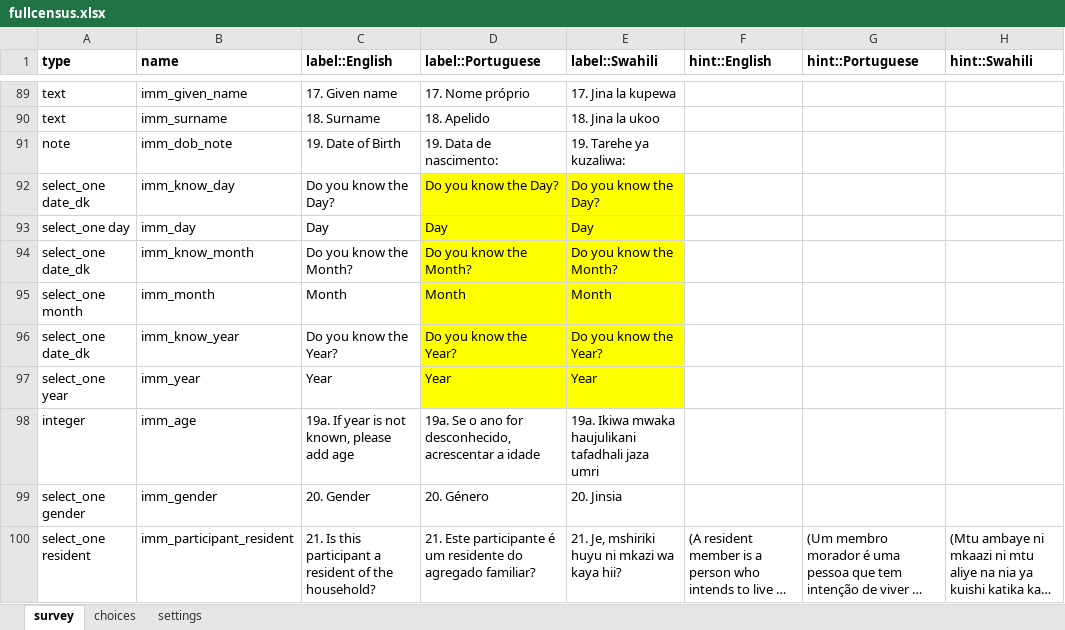
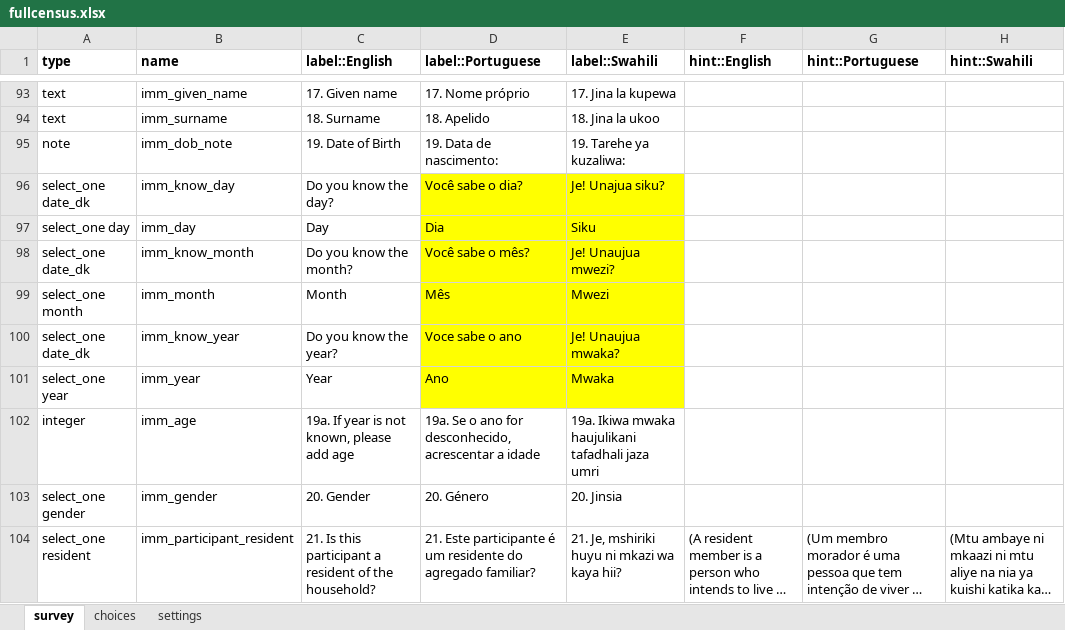
Before and after one commit to EldoElobolobo/bohemia, an Excel workbook: forms/fullcensus/fullcensus.xlsx, sheet survey, drawn as a sheet; only a part is shown, gaps mark what is left out; long unchanged cells end in …; values as stored, in another font and other column widths than the file's, no borders; charts and pictures and conditional formats not drawn; addresses are those after the commit; the diff covers the shown part only; the diff names each change by its address in the sheet, - before the commit and + after, or states it on an @@ line.

```diff
--- a/forms/fullcensus/fullcensus.xlsx (sheet survey)
+++ b/forms/fullcensus/fullcensus.xlsx (sheet survey)
-C96 (label::English): Do you know the Day?
+C96 (label::English): Do you know the day?
-D96 (label::Portuguese): Do you know the Day?
+D96 (label::Portuguese): Você sabe o dia?
-E96 (label::Swahili): Do you know the Day?
+E96 (label::Swahili): Je! Unajua siku?
-D97 (label::Portuguese): Day
+D97 (label::Portuguese): Dia
-E97 (label::Swahili): Day
+E97 (label::Swahili): Siku
-C98 (label::English): Do you know the Month?
+C98 (label::English): Do you know the month?
-D98 (label::Portuguese): Do you know the Month?
+D98 (label::Portuguese): Você sabe o mês?
-E98 (label::Swahili): Do you know the Month?
+E98 (label::Swahili): Je! Unaujua mwezi?
-D99 (label::Portuguese): Month
+D99 (label::Portuguese): Mês
-E99 (label::Swahili): Month
+E99 (label::Swahili): Mwezi
-C100 (label::English): Do you know the Year?
+C100 (label::English): Do you know the year?
-D100 (label::Portuguese): Do you know the Year?
+D100 (label::Portuguese): Voce sabe o ano
-E100 (label::Swahili): Do you know the Year?
+E100 (label::Swahili): Je! Unaujua mwaka?
-D101 (label::Portuguese): Year
+D101 (label::Portuguese): Ano
-E101 (label::Swahili): Year
+E101 (label::Swahili): Mwaka
```
Also changed, not shown: 10 added rows, 138 edited cells and cell formats elsewhere in this sheet, sheet choices, sheet settings, 2 other files.
